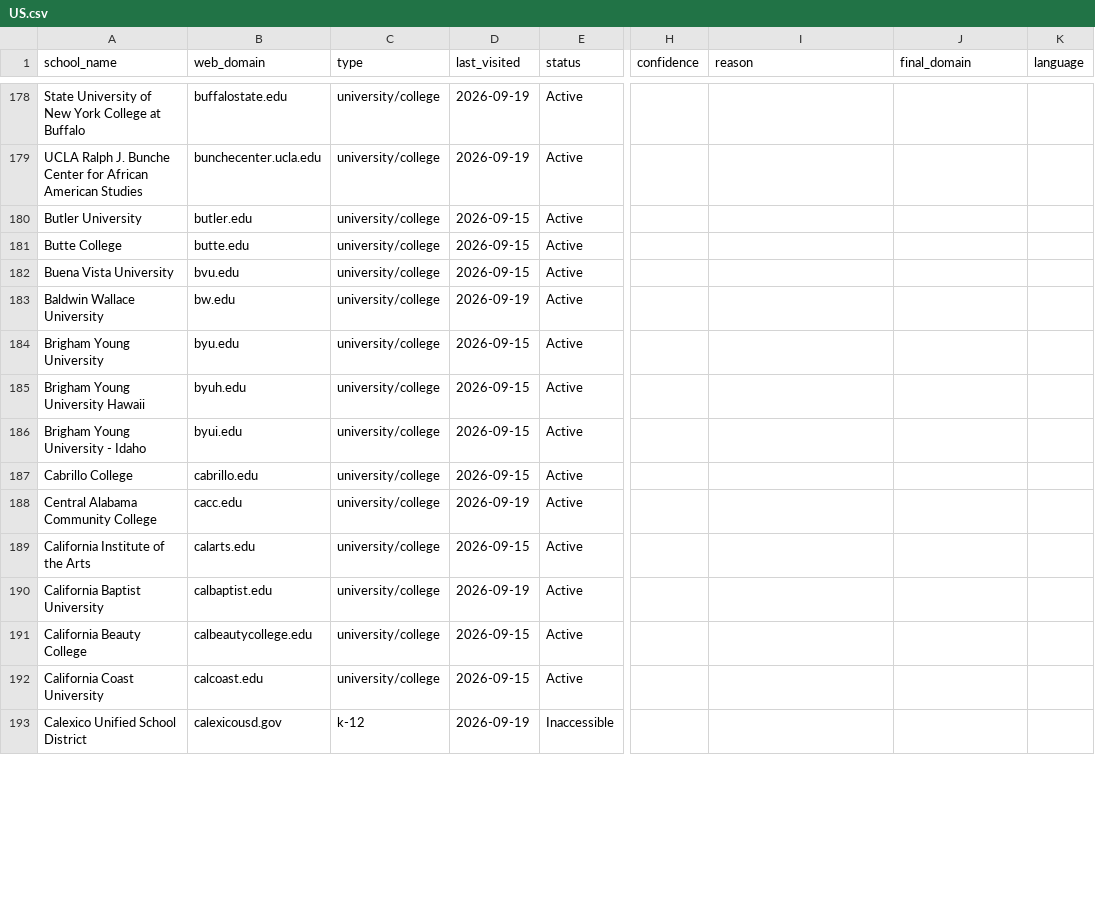
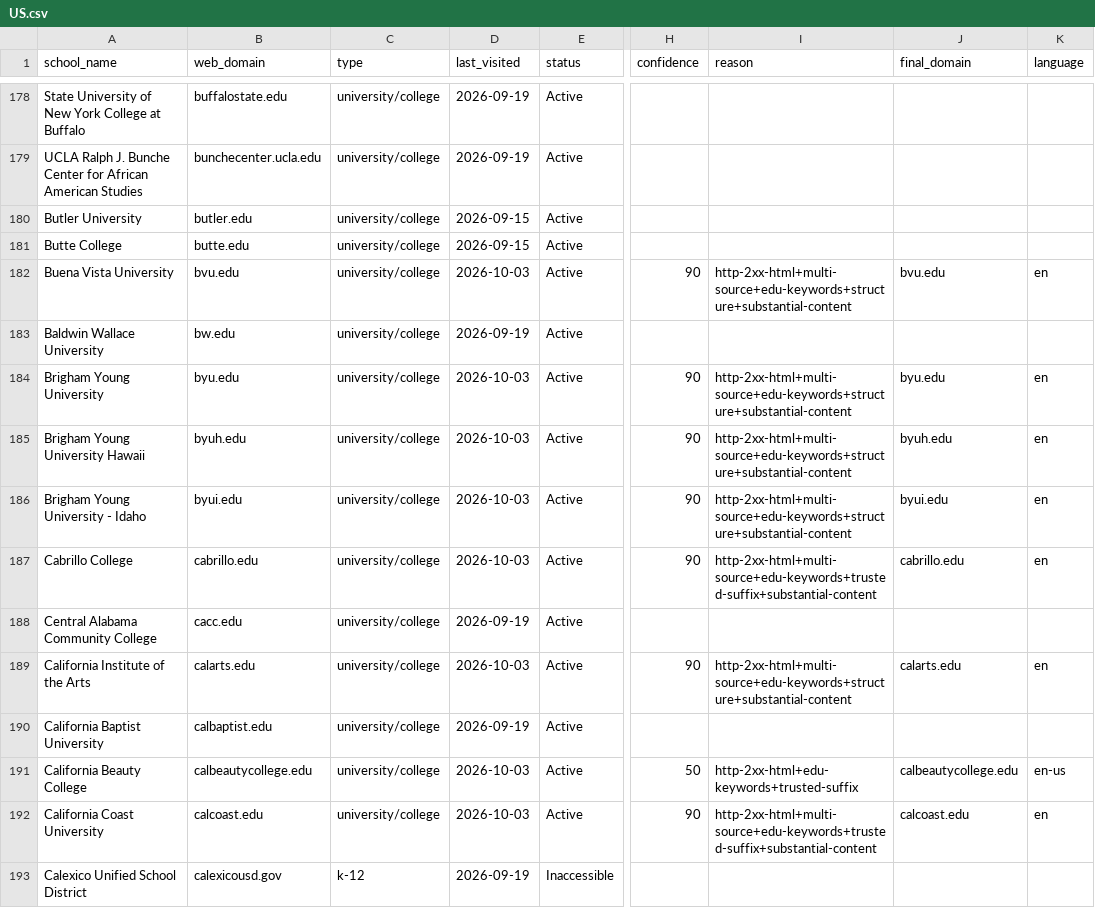
Before and after one commit to yifeiwu/edu-list, a CSV file: data/countries/US.csv, drawn as a sheet; only a part is shown, gaps mark what is left out; the diff covers the shown part only; the diff names each change by its address in the sheet, - before the commit and + after, or states it on an @@ line.

```diff
--- a/data/countries/US.csv
+++ b/data/countries/US.csv
-D182 (last_visited): 2026-09-15
+D182 (last_visited): 2026-10-03
-H182 (confidence): (empty)
+H182 (confidence): 90
-I182 (reason): (empty)
+I182 (reason): http-2xx-html+multi-source+edu-keywords+structure+substantial-content
-J182 (final_domain): (empty)
+J182 (final_domain): bvu.edu
-K182 (language): (empty)
+K182 (language): en
-D184:D187 (last_visited): 2026-09-15
+D184:D187 (last_visited): 2026-10-03
-H184:H187 (confidence): (empty)
+H184:H187 (confidence): 90
-I184:I186 (reason): (empty)
+I184:I186 (reason): http-2xx-html+multi-source+edu-keywords+structure+substantial-content
-J184 (final_domain): (empty)
+J184 (final_domain): byu.edu
-K184:K187 (language): (empty)
+K184:K187 (language): en
-J185 (final_domain): (empty)
+J185 (final_domain): byuh.edu
-J186 (final_domain): (empty)
+J186 (final_domain): byui.edu
-I187 (reason): (empty)
+I187 (reason): http-2xx-html+multi-source+edu-keywords+trusted-suffix+substantial-content
-J187 (final_domain): (empty)
+J187 (final_domain): cabrillo.edu
-D189 (last_visited): 2026-09-15
+D189 (last_visited): 2026-10-03
-H189 (confidence): (empty)
+H189 (confidence): 90
-I189 (reason): (empty)
+I189 (reason): http-2xx-html+multi-source+edu-keywords+structure+substantial-content
-J189 (final_domain): (empty)
+J189 (final_domain): calarts.edu
-K189 (language): (empty)
+K189 (language): en
-D191:D192 (last_visited): 2026-09-15
+D191:D192 (last_visited): 2026-10-03
-H191 (confidence): (empty)
+H191 (confidence): 50
-I191 (reason): (empty)
+I191 (reason): http-2xx-html+edu-keywords+trusted-suffix
-J191 (final_domain): (empty)
+J191 (final_domain): calbeautycollege.edu
-K191 (language): (empty)
+K191 (language): en-us
-H192 (confidence): (empty)
+H192 (confidence): 90
-I192 (reason): (empty)
+I192 (reason): http-2xx-html+multi-source+edu-keywords+trusted-suffix+substantial-content
-J192 (final_domain): (empty)
+J192 (final_domain): calcoast.edu
-K192 (language): (empty)
+K192 (language): en
```
Also changed, not shown: 25 edited cells elsewhere in this file, data/countries/FR.csv, data/countries/LY.csv, 6 other files.
